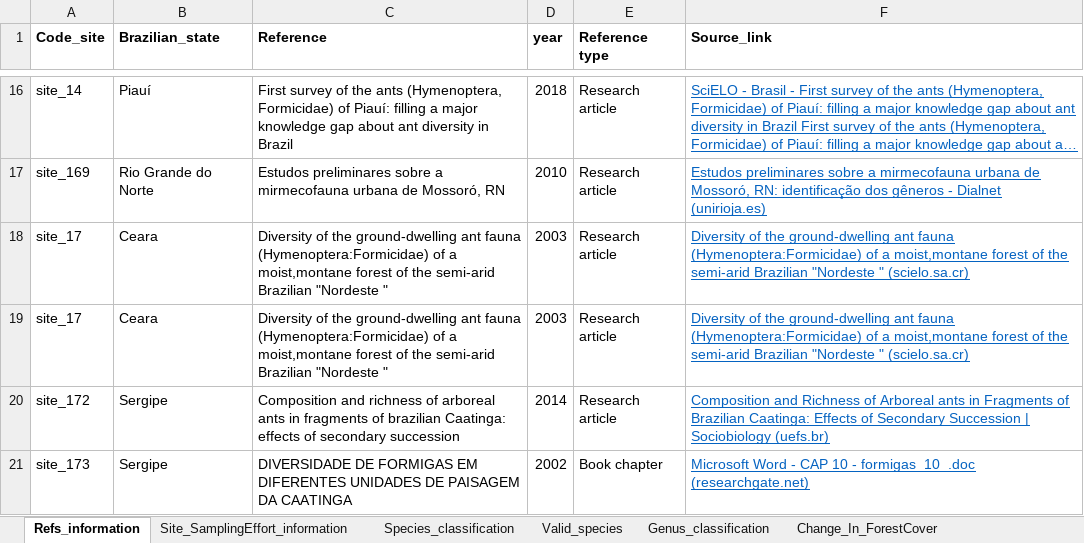
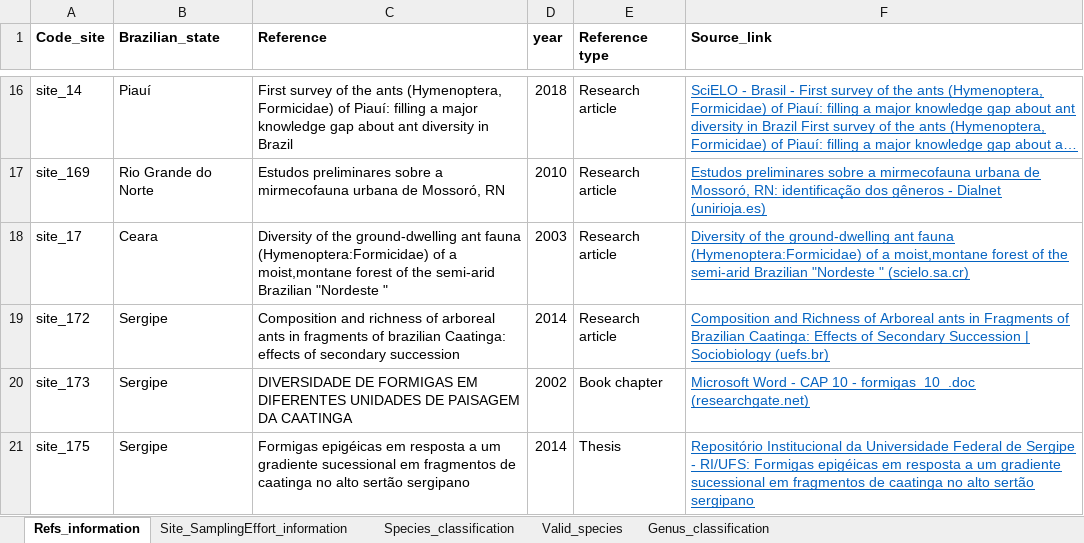
Before and after one commit to AndersonD7/Dantas-Fonseca2023, an Excel workbook: BigMatrix_Dantas&Fonseca2023.xlsx, sheet Refs_information, drawn as a sheet; only a part is shown, gaps mark what is left out; the shorter side is filled out with more unchanged rows; long unchanged cells end in …; values as stored, in another font and other column widths than the file's, no borders; the diff names each change by its address in the sheet, - before the commit and + after, or states it on an @@ line.

```diff
--- a/BigMatrix_Dantas&Fonseca2023.xlsx (sheet Refs_information)
+++ b/BigMatrix_Dantas&Fonseca2023.xlsx (sheet Refs_information)
-sheet tab: Change_In_ForestCover
-row 19: site_17 | Ceara | Diversity of the ground-dwelling ant fauna (Hymenoptera:Formicidae) of a moist,montane forest of the semi-arid Brazilian "Nordeste " | 2003 | Research article | Diversity of the ground-dwelling ant fauna (Hymenoptera:Formicidae) of a moist,montane forest of the semi-arid Brazilian "Nordeste " (scielo.sa.cr)
```
